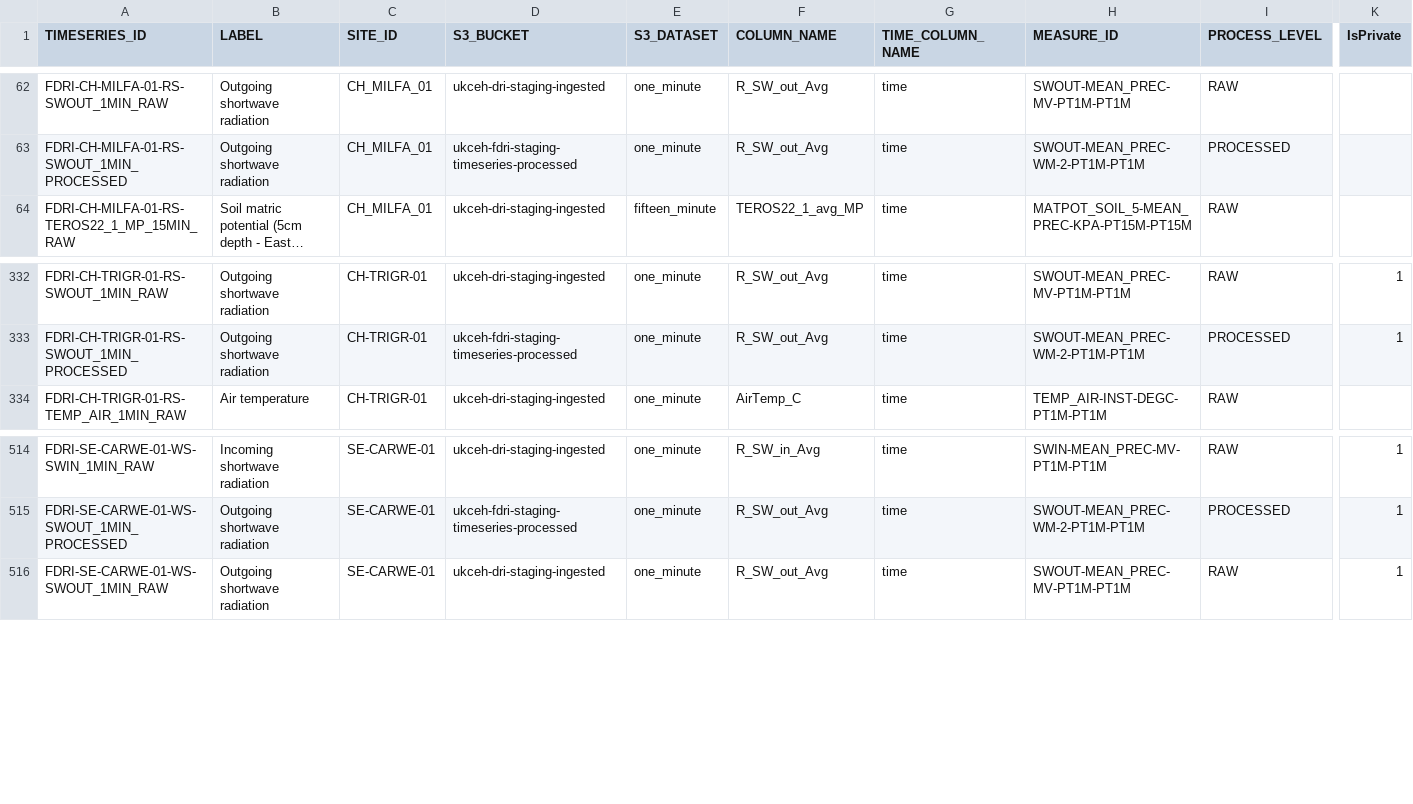
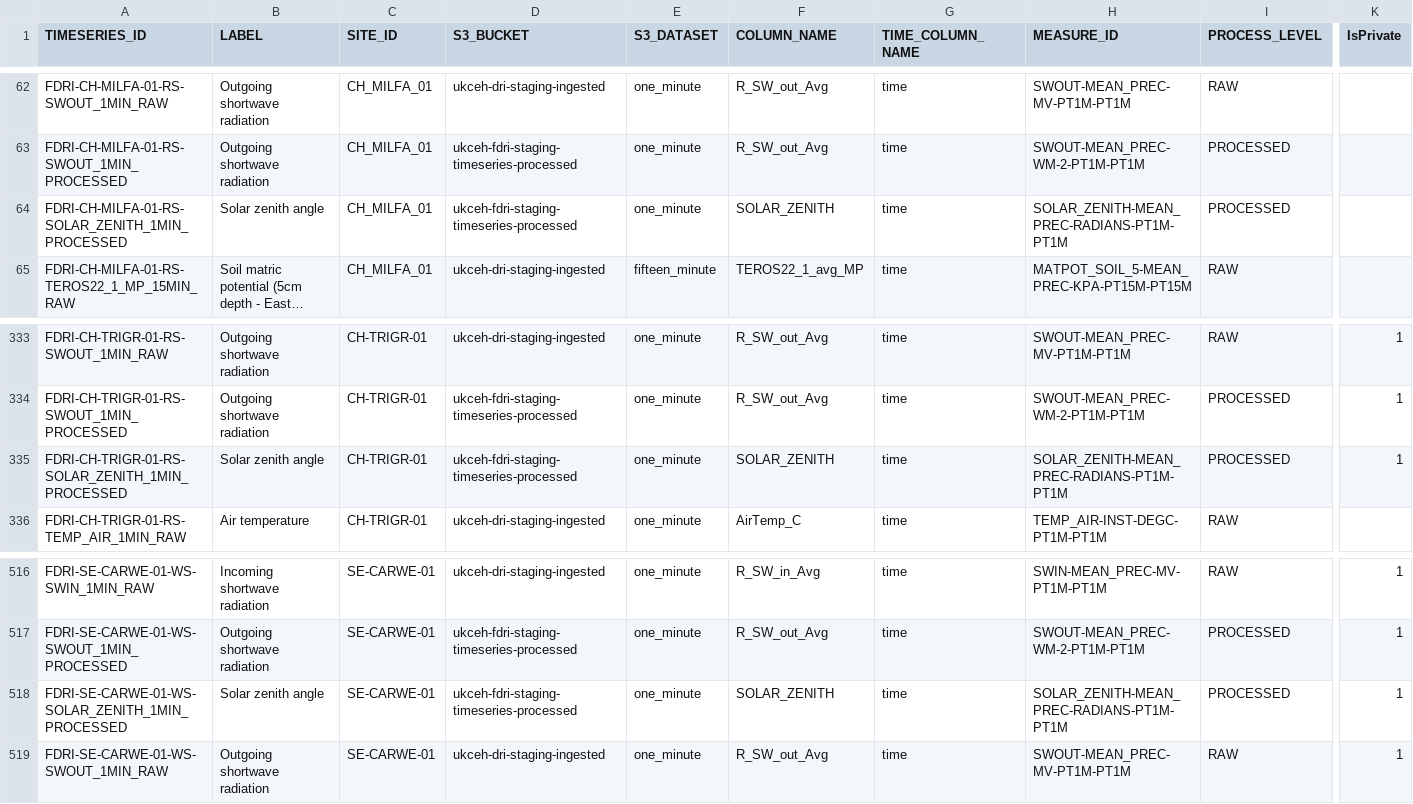
Before and after one commit to NERC-CEH/fdri-discovery, a CSV file: sample_data/src/TIMESERIES_IDS_FDRI.csv, drawn as a sheet; only a part is shown, gaps mark what is left out; long unchanged cells end in …; rows hold the shown columns only; the diff names each change by its address in the sheet, - before the commit and + after, or states it on an @@ line.

Commit message:
add solar zenith to fdri albedo calculation

```diff
--- a/sample_data/src/TIMESERIES_IDS_FDRI.csv
+++ b/sample_data/src/TIMESERIES_IDS_FDRI.csv
+row 64: FDRI-CH-MILFA-01-RS-SOLAR_ZENITH_1MIN_PROCESSED | Solar zenith angle | CH_MILFA_01 | ukceh-fdri-staging-timeseries-processed | one_minute | SOLAR_ZENITH | time | SOLAR_ZENITH-MEAN_PREC-RADIANS-PT1M-PT1M | PROCESSED
+row 335: FDRI-CH-TRIGR-01-RS-SOLAR_ZENITH_1MIN_PROCESSED | Solar zenith angle | CH-TRIGR-01 | ukceh-fdri-staging-timeseries-processed | one_minute | SOLAR_ZENITH | time | SOLAR_ZENITH-MEAN_PREC-RADIANS-PT1M-PT1M | PROCESSED | 1
+row 518: FDRI-SE-CARWE-01-WS-SOLAR_ZENITH_1MIN_PROCESSED | Solar zenith angle | SE-CARWE-01 | ukceh-fdri-staging-timeseries-processed | one_minute | SOLAR_ZENITH | time | SOLAR_ZENITH-MEAN_PREC-RADIANS-PT1M-PT1M | PROCESSED | 1
```
Also changed, not shown: sample_data/src/MEASURES.csv, 2 other files.
